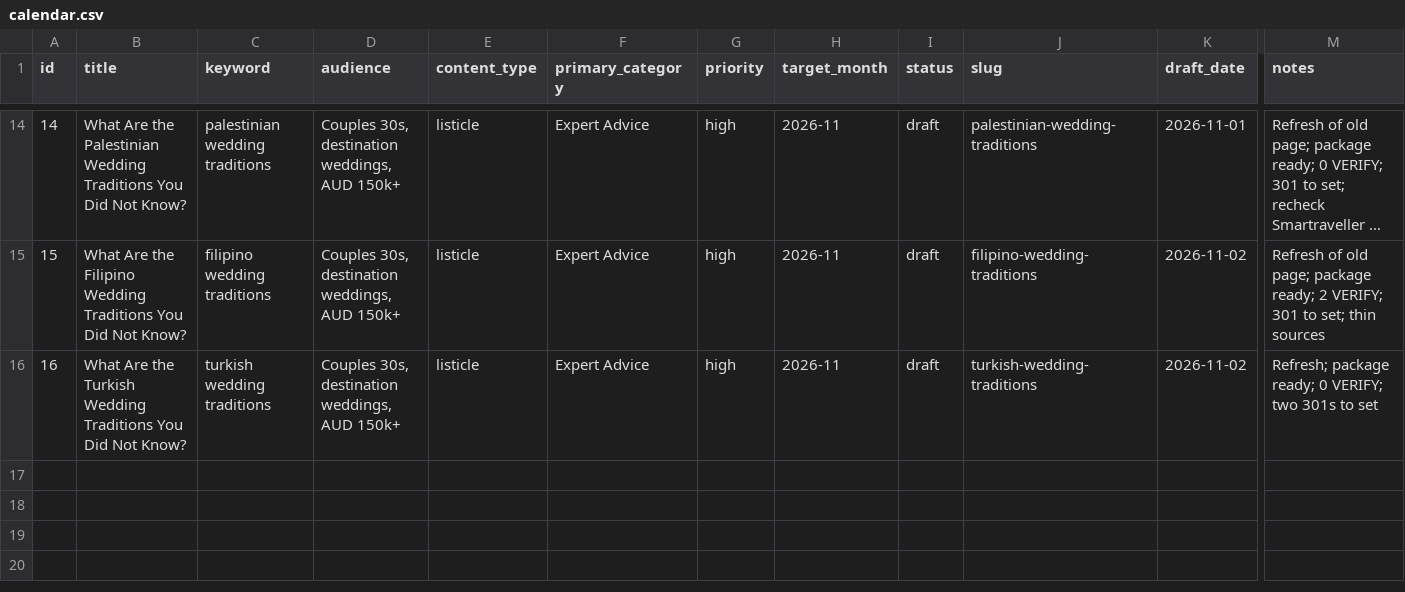
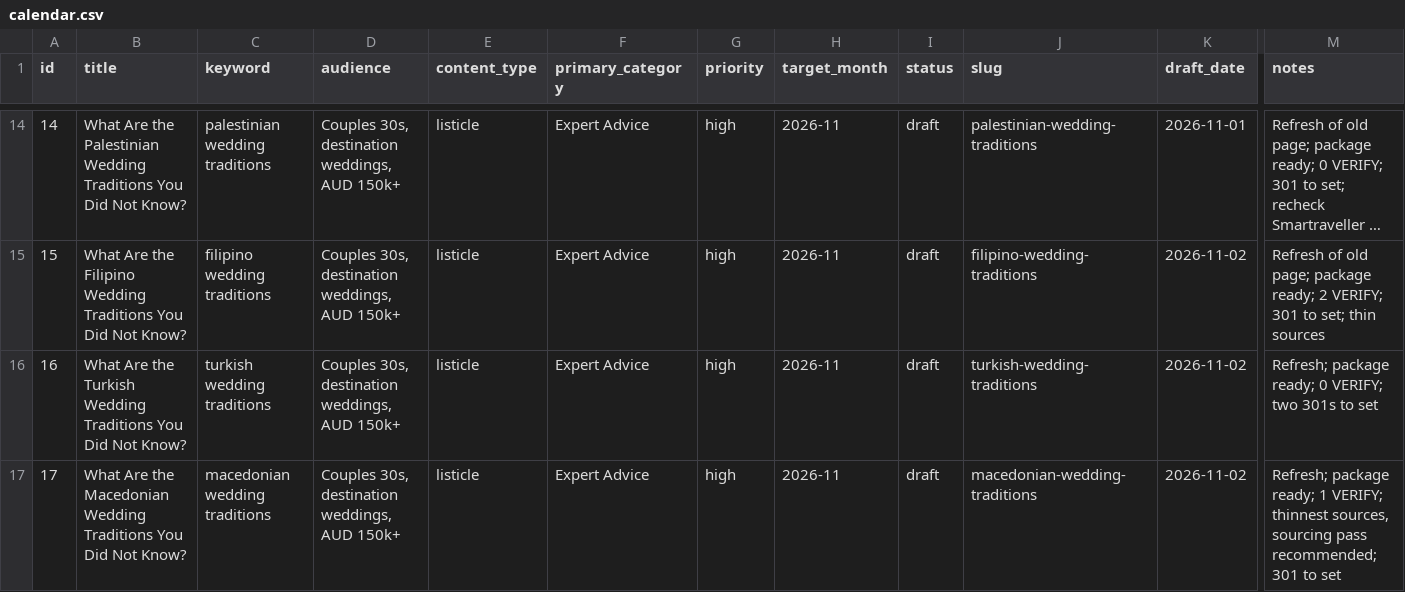
Before and after one commit to christianbraga-cpu/ForWork, a CSV file: content/calendar.csv, drawn as a sheet; only a part is shown, gaps mark what is left out; long unchanged cells end in …; rows hold the shown columns only; the diff names each change by its address in the sheet, - before the commit and + after, or states it on an @@ line.

```diff
--- a/content/calendar.csv
+++ b/content/calendar.csv
+row 17: 17 | What Are the Macedonian Wedding Traditions You Did Not Know? | macedonian wedding traditions | Couples 30s, destination weddings, AUD 150k+ | listicle | Expert Advice | high | 2026-11 | draft | macedonian-wedding-traditions | 2026-11-02 | Refresh; package ready; 1 VERIFY; thinnest sources, sourcing pass recommended; 301 to set
```
Also changed, not shown: content-system/seo/link-map.csv, 7 other files.
